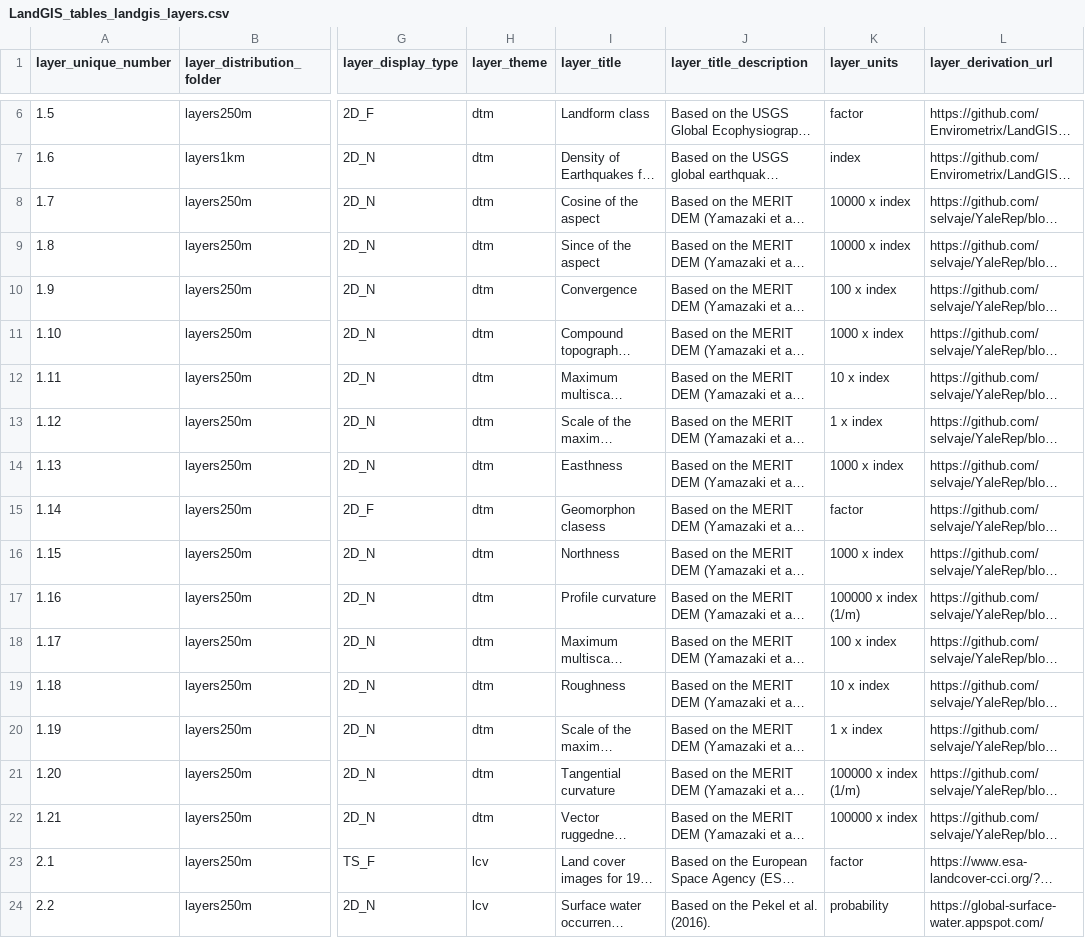
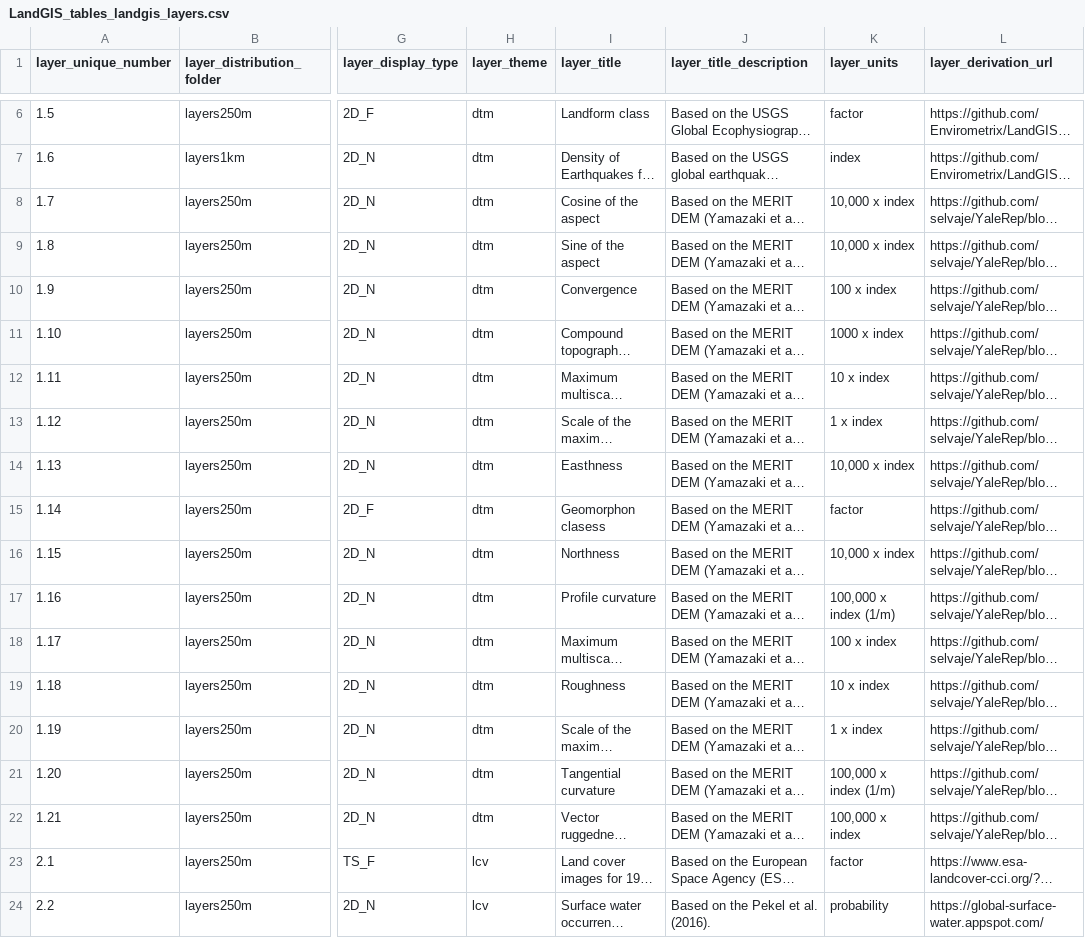
Before and after one commit to Envirometrix/LandGISmaps, a CSV file: tables/LandGIS_tables_landgis_layers.csv, drawn as a sheet; only a part is shown, gaps mark what is left out; long unchanged cells end in …; the diff names each change by its address in the sheet, - before the commit and + after, or states it on an @@ line.

Commit message:
Amatuli et al layers added

```diff
--- a/tables/LandGIS_tables_landgis_layers.csv
+++ b/tables/LandGIS_tables_landgis_layers.csv
-K8:K9 (layer_units): 10000 x index
+K8:K9 (layer_units): 10,000 x index
-I9 (layer_title): Since of the aspect
+I9 (layer_title): Sine of the aspect
-K14 (layer_units): 1000 x index
+K14 (layer_units): 10,000 x index
-K16 (layer_units): 1000 x index
+K16 (layer_units): 10,000 x index
-K17 (layer_units): 100000 x index (1/m)
+K17 (layer_units): 100,000 x index (1/m)
-K21 (layer_units): 100000 x index (1/m)
+K21 (layer_units): 100,000 x index (1/m)
-K22 (layer_units): 100000 x index
+K22 (layer_units): 100,000 x index
```
Also changed, not shown: 3 other files.
